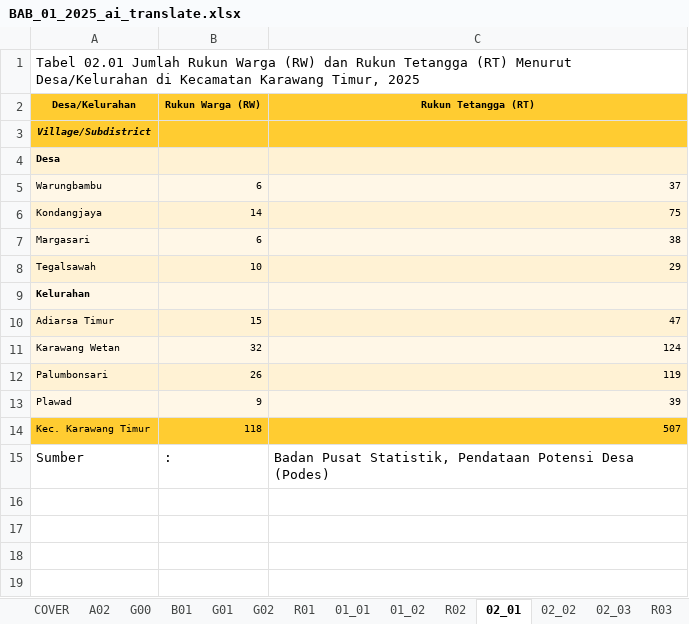
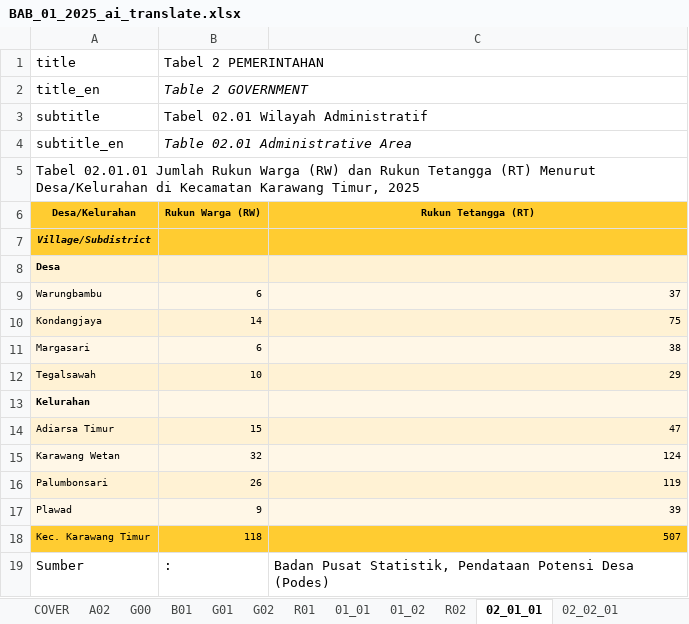
Before and after one commit to diorz38/pubgen, an Excel workbook: plan/pubgen/samples/DUAL_LANG/BAB_01_2025_ai_translate.xlsx, sheet 02_01_01, drawn as a sheet; values as stored, in another font and other column widths than the file's, no borders; addresses are those after the commit; the diff names each change by its address in the sheet, - before the commit and + after, or states it on an @@ line.

Commit message:
feat(pubgen): fix table exclusion from TOC paragraph and hierarchical TOC table headers
- Exclude table and chart titles and subtitles from TOC Paragraph (Daftar Isi).
- Parse and preserve chapter and section subtitle metadata during Excel ingest and workspace compilation.
- Group tables under Chapter (Level 1) and Subtitle (Level 2) headers in TOC Table without page numbers/leaders.
- Synchronize card layout styles and ensure clean CSV generation starting at table title rows.
- Add comprehensive regression and integration tests covering hierarchy and exclusion.

```diff
--- a/plan/pubgen/samples/DUAL_LANG/BAB_01_2025_ai_translate.xlsx (sheet 02_01_01)
+++ b/plan/pubgen/samples/DUAL_LANG/BAB_01_2025_ai_translate.xlsx (sheet 02_01_01)
-sheet tab: 02_01
+sheet tab: 02_01_01
-sheet tab: 02_02
+sheet tab: 02_02_01
+row 1: title | Tabel 2 PEMERINTAHAN
+row 2: title_en | Table 2 GOVERNMENT
+row 3: subtitle | Tabel 02.01 Wilayah Administratif
+row 4: subtitle_en | Table 02.01 Administrative Area
-A5: Tabel 02.01 Jumlah Rukun…
+A5: Tabel 02.01.01 Jumlah Rukun…
```
Also changed, not shown: sheet 02_02_01, sheet 02_02_02, other sheet tabs, 23 other files.
